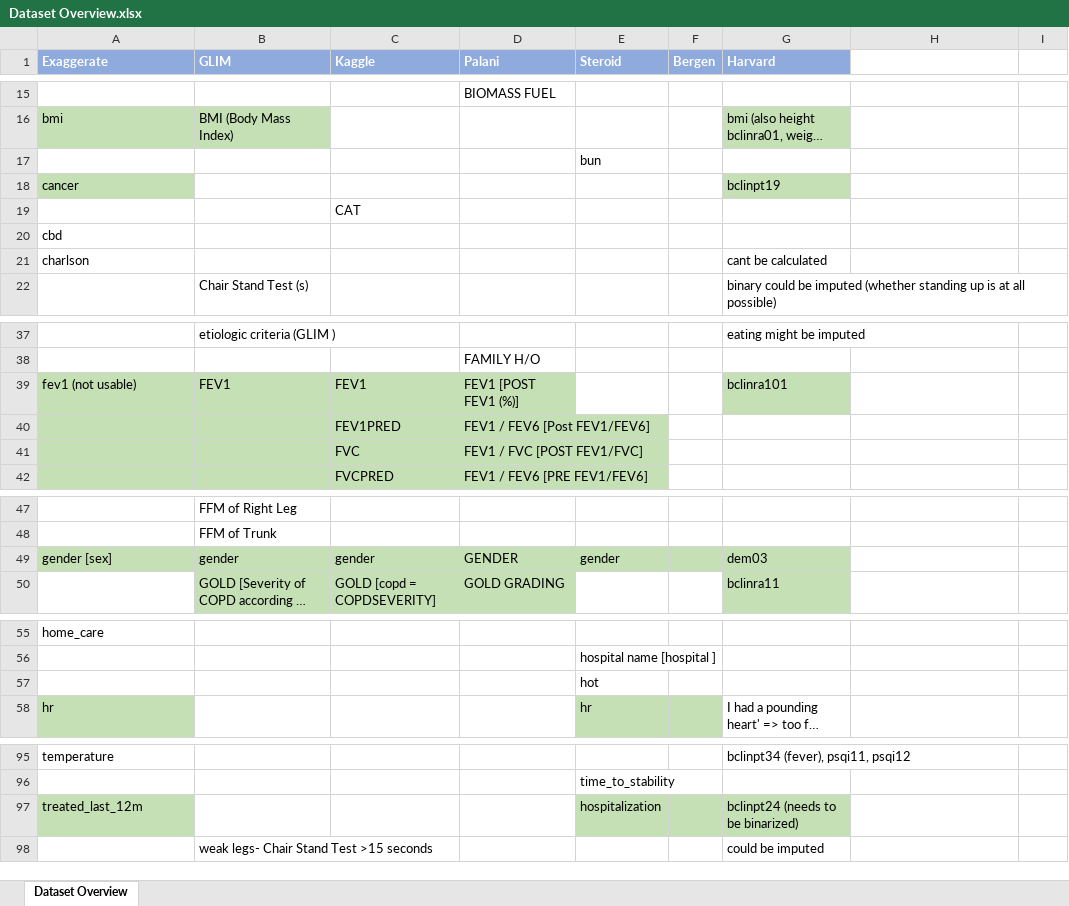
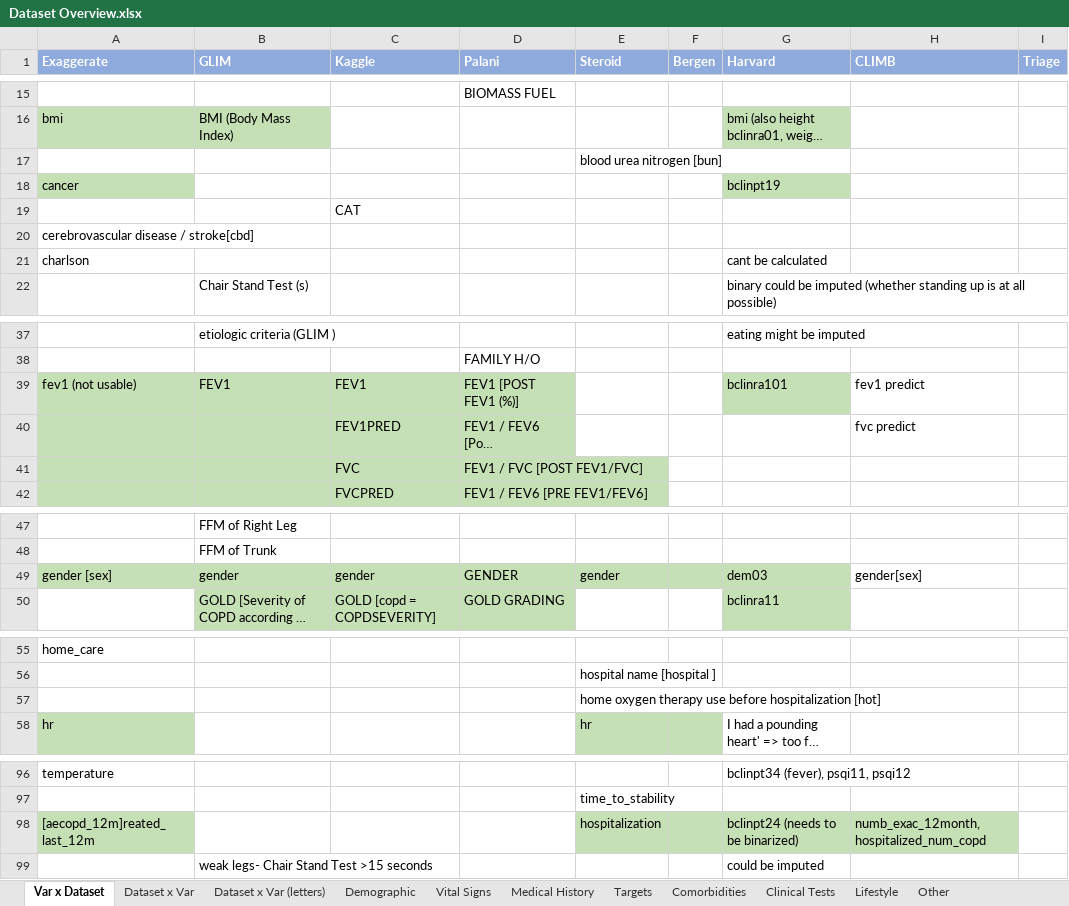
Before and after one commit to danielw-mt/copd_risk_score, an Excel workbook: Dataset Overview.xlsx, sheet Var x Dataset, drawn as a sheet; only a part is shown, gaps mark what is left out; long unchanged cells end in …; values as stored, in another font and other column widths than the file's, no borders; table styles not drawn; addresses are those after the commit; the diff covers the shown part only; the diff names each change by its address in the sheet, - before the commit and + after, or states it on an @@ line.

```diff
--- a/Dataset Overview.xlsx (sheet Var x Dataset)
+++ b/Dataset Overview.xlsx (sheet Var x Dataset)
-sheet tab: Dataset Overview
+sheet tab: Var x Dataset
+sheet tab: Dataset x Var
+sheet tab: Dataset x Var (letters)
+sheet tab: Demographic
+sheet tab: Vital Signs
+sheet tab: Medical History
+sheet tab: Targets
+sheet tab: Comorbidities
+sheet tab: Clinical Tests
+sheet tab: Lifestyle
+sheet tab: Other
-H1: (empty)
+H1: CLIMB
-H1:I1 fill: none
+H1:I1 fill: #8FAADC
-I1: (empty)
+I1: Triage
-E17 (Steroid): bun
+E17 (Steroid): blood urea nitrogen [bun]
-A20 (Exaggerate): cbd
+A20 (Exaggerate): cerebrovascular disease / stroke[cbd]
-H39 (CLIMB): (empty)
+H39 (CLIMB): fev1 predict
-H40 (CLIMB): (empty)
+H40 (CLIMB): fvc predict
-H49 (CLIMB): (empty)
+H49 (CLIMB): gender[sex]
-E57 (Steroid): hot
+E57 (Steroid): home oxygen therapy use before hospitalization [hot]
-A98 (Exaggerate): treated_last_12m
+A98 (Exaggerate): [aecopd_12m]reated_last_12m
-H98 (CLIMB): (empty)
+H98 (CLIMB): numb_exac_12month, hospitalized_num_copd
-H98 fill: none
+H98 fill: #C5E0B4
```
Also changed, not shown: 3 added rows, 2 removed rows, 9 edited cells and cell formats elsewhere in this sheet, 49 other files.
